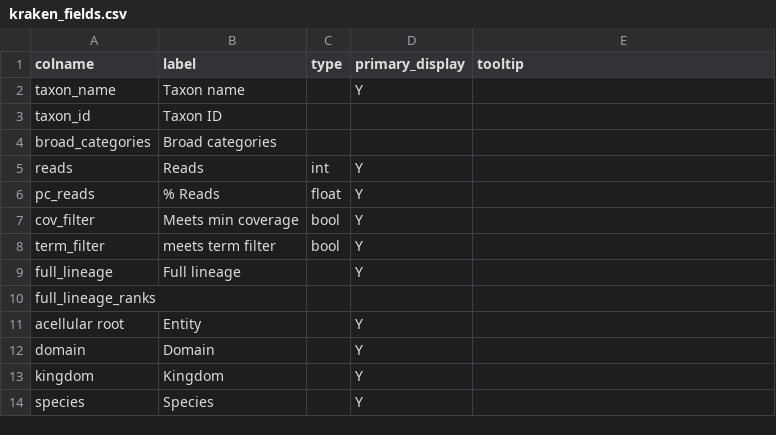
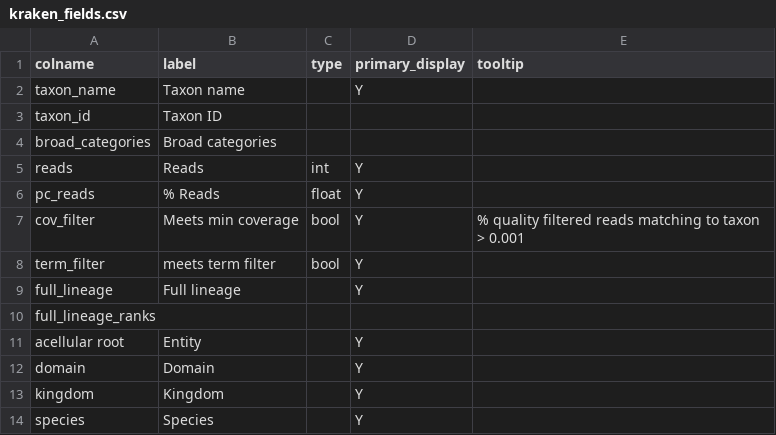
Before and after one commit to qcif/daff-viral-assembly, a CSV file: bin/report/schema/kraken_fields.csv, drawn as a sheet.

Commit message:
update descriptive text for the read classification tabs in the HTML report

```diff
--- a/bin/report/schema/kraken_fields.csv
+++ b/bin/report/schema/kraken_fields.csv
@@ -6,3 +6,3 @@ reads,Reads,int,Y,
 pc_reads,% Reads,float,Y,
-cov_filter,Meets min coverage,bool,Y,
+cov_filter,Meets min coverage,bool,Y,% quality filtered reads matching to taxon > 0.001
 term_filter,meets term filter,bool,Y,
```
Also changed, not shown: bin/report/schema/kraken_kaiju_fields.csv, 2 other files.
